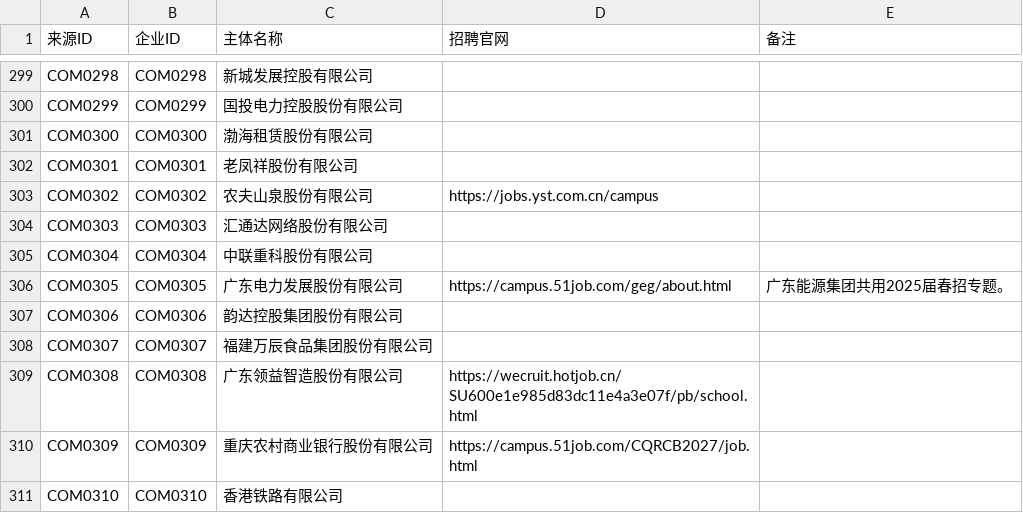
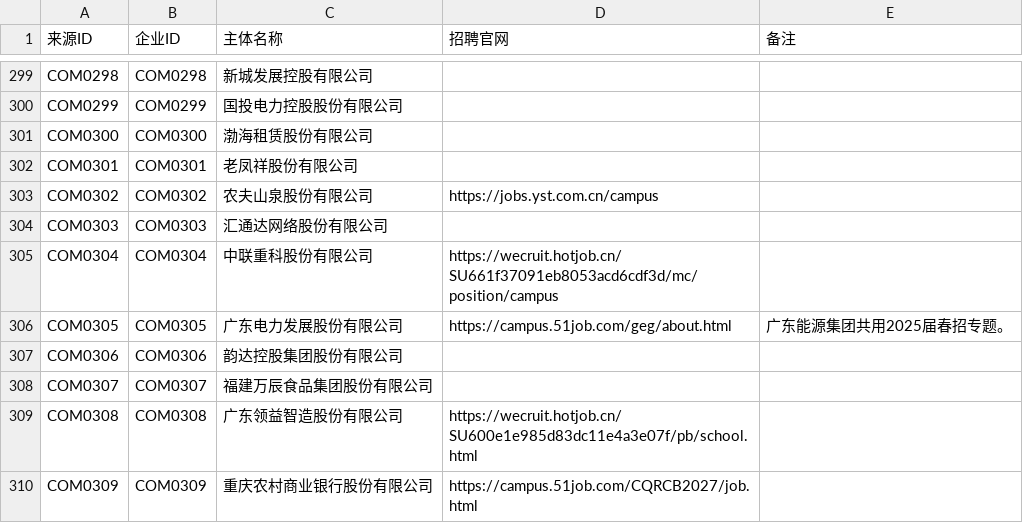
Before and after one commit to MorePeanuts/job-crawler, a CSV file: sites/sources.csv, drawn as a sheet; only a part is shown, gaps mark what is left out; the shorter side is filled out with more unchanged rows.

Commit message:
feat: collect Zoomlion 2027 campus positions

```diff
--- a/sites/sources.csv
+++ b/sites/sources.csv
@@ -304,3 +304,3 @@ COM0302,COM0302,农夫山泉股份有限公司,https://jobs.yst.com.cn/campus,
 COM0303,COM0303,汇通达网络股份有限公司,,
-COM0304,COM0304,中联重科股份有限公司,,
+COM0304,COM0304,中联重科股份有限公司,https://wecruit.hotjob.cn/SU661f37091eb8053acd6cdf3d/mc/position/campus,
 COM0305,COM0305,广东电力发展股份有限公司,https://campus.51job.com/geg/about.html,广东能源集团共用2025届春招专题。
```
Also changed, not shown: 3 other files.
